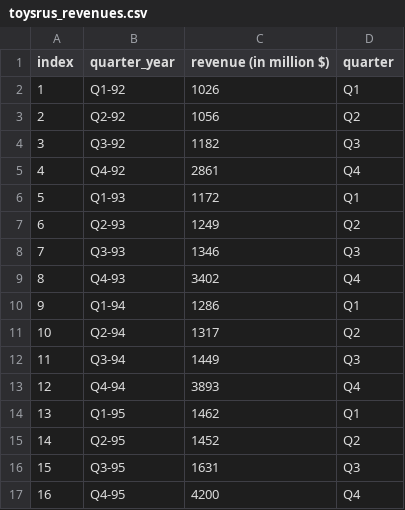
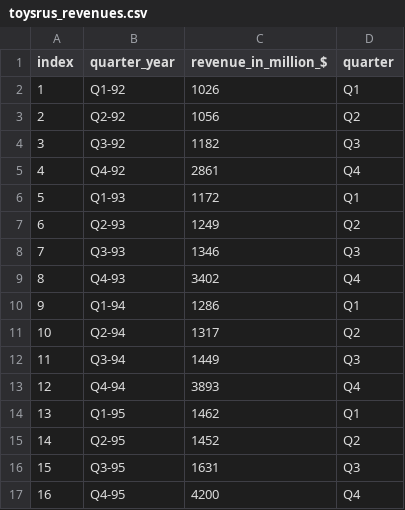
Before and after one commit to gedeck/dmba, a CSV file: data/toysrus_revenues.csv, drawn as a sheet.

Commit message:
Update

```diff
--- a/data/toysrus_revenues.csv
+++ b/data/toysrus_revenues.csv
@@ -1,2 +1,2 @@
-index,quarter_year,revenue (in million $),quarter
+index,quarter_year,revenue_in_million_$,quarter
 1,Q1-92,1026,Q1
```
